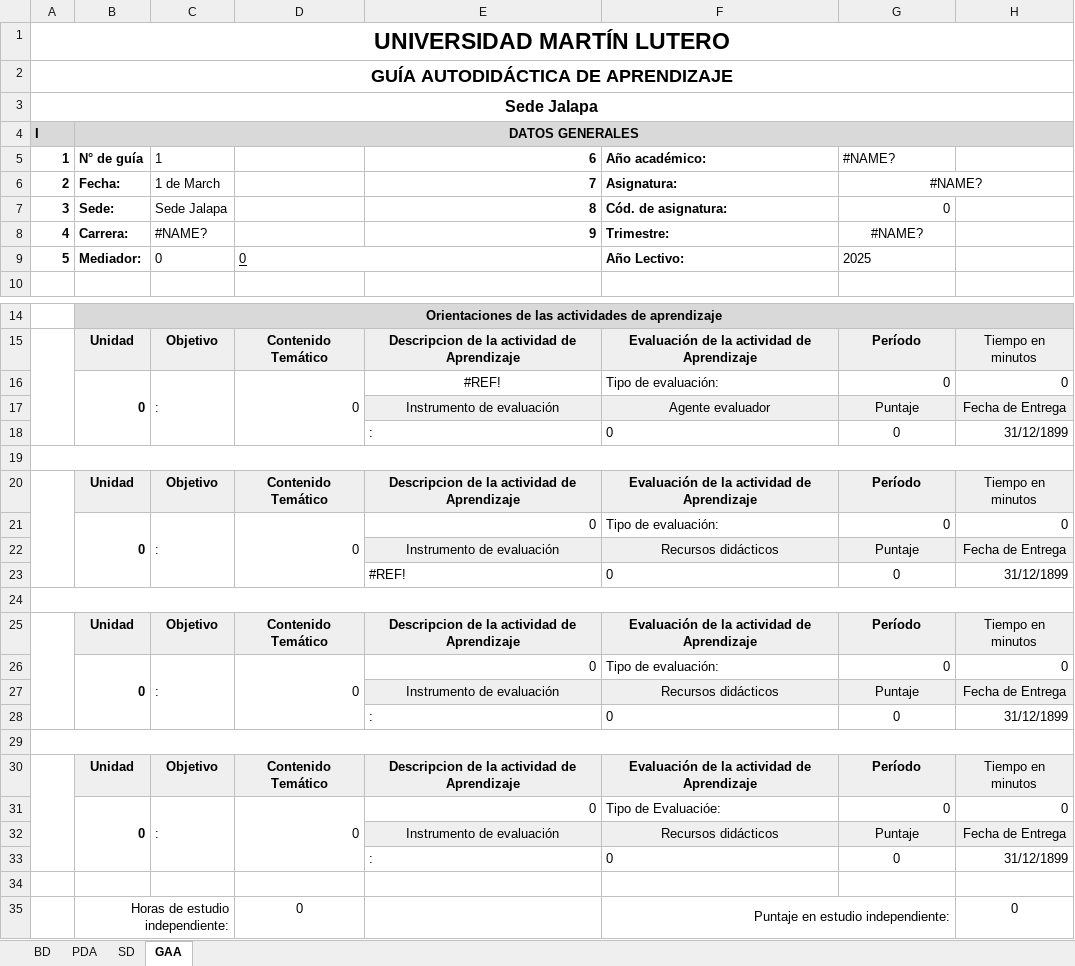
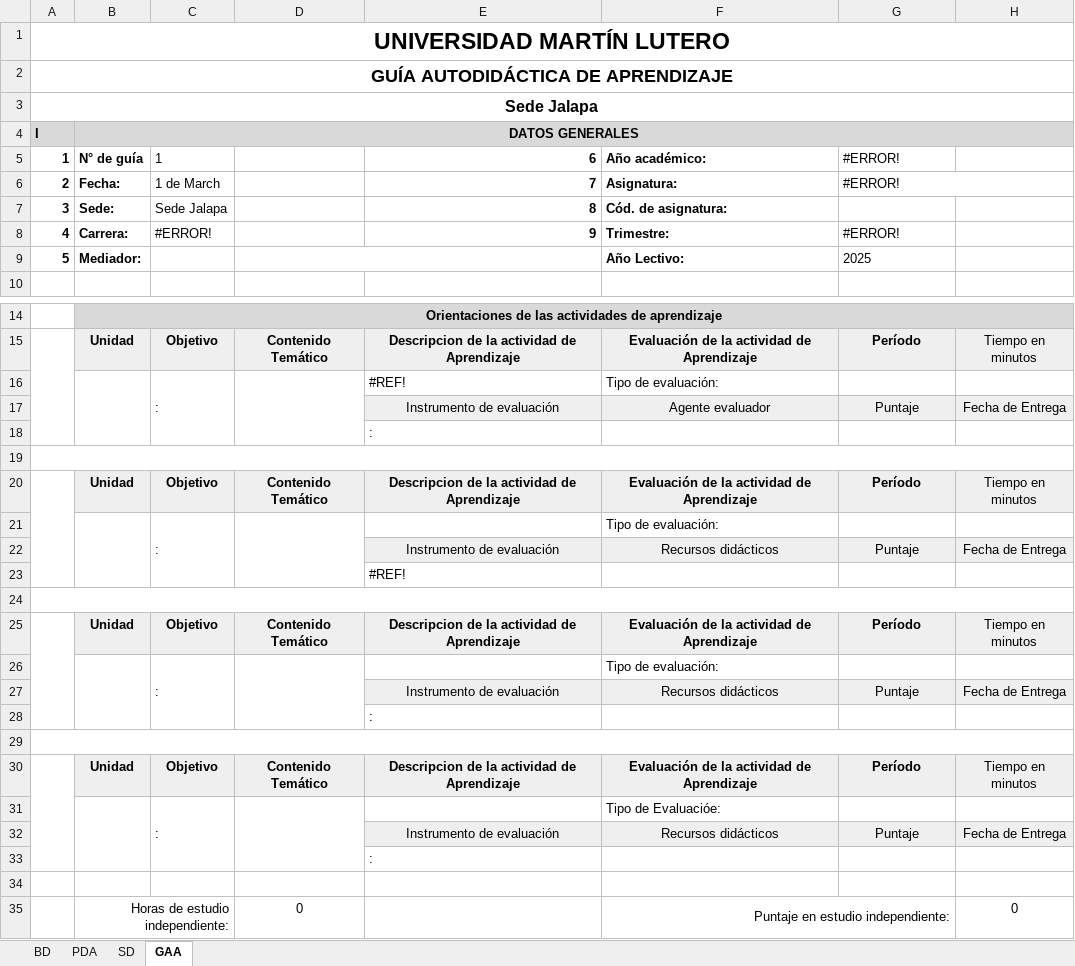
Before and after one commit to ader999/plan_de_estudio, an Excel workbook: excel_templates/plantilla_original.xlsx, sheet GAA, drawn as a sheet; only a part is shown, gaps mark what is left out; values as stored, in another font and other column widths than the file's, no borders; charts and pictures not drawn; removed rows and columns are numbered as before the commit, all else as after; the diff names each change by its address in the sheet, - before the commit and + after, or states it on an @@ line.

```diff
--- a/excel_templates/plantilla_original.xlsx (sheet GAA)
+++ b/excel_templates/plantilla_original.xlsx (sheet GAA)
-G5:G6: #NAME?
+G5:G6: #ERROR!
-G6 alignment: center
+G6 alignment: left
-G7: 0
+G7: (empty)
-C8: #NAME?
+C8: #ERROR!
-G8: #NAME?
+G8: #ERROR!
-G8 alignment: center
+G8 alignment: left
-C9: 0
+C9: (empty)
-D9: 0
+D9: (empty)
-row 16:  | 0 | : | 0 | #REF! | Tipo de evaluación: | 0 | 0
+row 16:  |  | : |  | #REF! | Tipo de evaluación:
-row 18:  |  |  |  | : | 0 | 0 | 31/12/1899
+row 18:  |  |  |  | :
-row 21:  | 0 | : | 0 | 0 | Tipo de evaluación: | 0 | 0
+row 21:  |  | : |  |  | Tipo de evaluación:
-row 23:  |  |  |  | #REF! | 0 | 0 | 31/12/1899
+row 23:  |  |  |  | #REF!
-row 26:  | 0 | : | 0 | 0 | Tipo de evaluación: | 0 | 0
+row 26:  |  | : |  |  | Tipo de evaluación:
-row 28:  |  |  |  | : | 0 | 0 | 31/12/1899
+row 28:  |  |  |  | :
-row 31:  | 0 | : | 0 | 0 | Tipo de Evaluacióe: | 0 | 0
+row 31:  |  | : |  |  | Tipo de Evaluacióe:
-row 33:  |  |  |  | : | 0 | 0 | 31/12/1899
+row 33:  |  |  |  | :
```
Also changed, not shown: sheet BD, sheet SD, sheet PDA, formulas that keep their value, charts or pictures, 8 other files.
